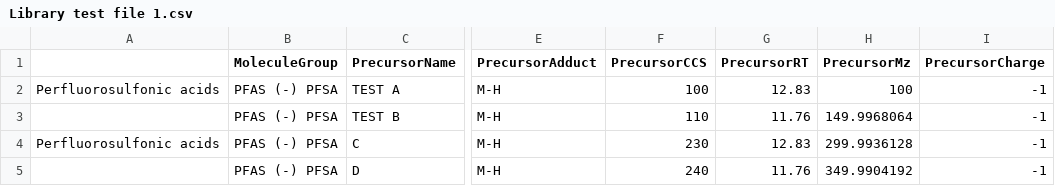
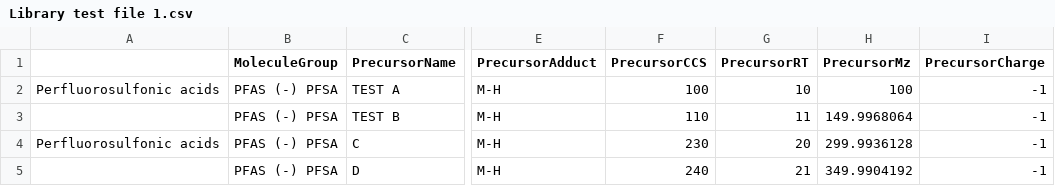
Before and after one commit to greg1d/PFAS-IMplementor-for-Mass-Spectrometry--PIMMS-, a CSV file: PIMMS v1.2/imported_libraries/Library test file 1.csv, drawn as a sheet; only a part is shown, gaps mark what is left out; the diff names each change by its address in the sheet, - before the commit and + after, or states it on an @@ line.

Commit message:
Modified the libraries to have statistically significant RT groups

```diff
--- a/PIMMS v1.2/imported_libraries/Library test file 1.csv
+++ b/PIMMS v1.2/imported_libraries/Library test file 1.csv
-G2 (PrecursorRT): 12.83
+G2 (PrecursorRT): 10
-G3 (PrecursorRT): 11.76
+G3 (PrecursorRT): 11
-G4 (PrecursorRT): 12.83
+G4 (PrecursorRT): 20
-G5 (PrecursorRT): 11.76
+G5 (PrecursorRT): 21
```
Also changed, not shown: PIMMS v1.2/Data_output/PIMMS Processed Data set test.csv, 1 other file.
